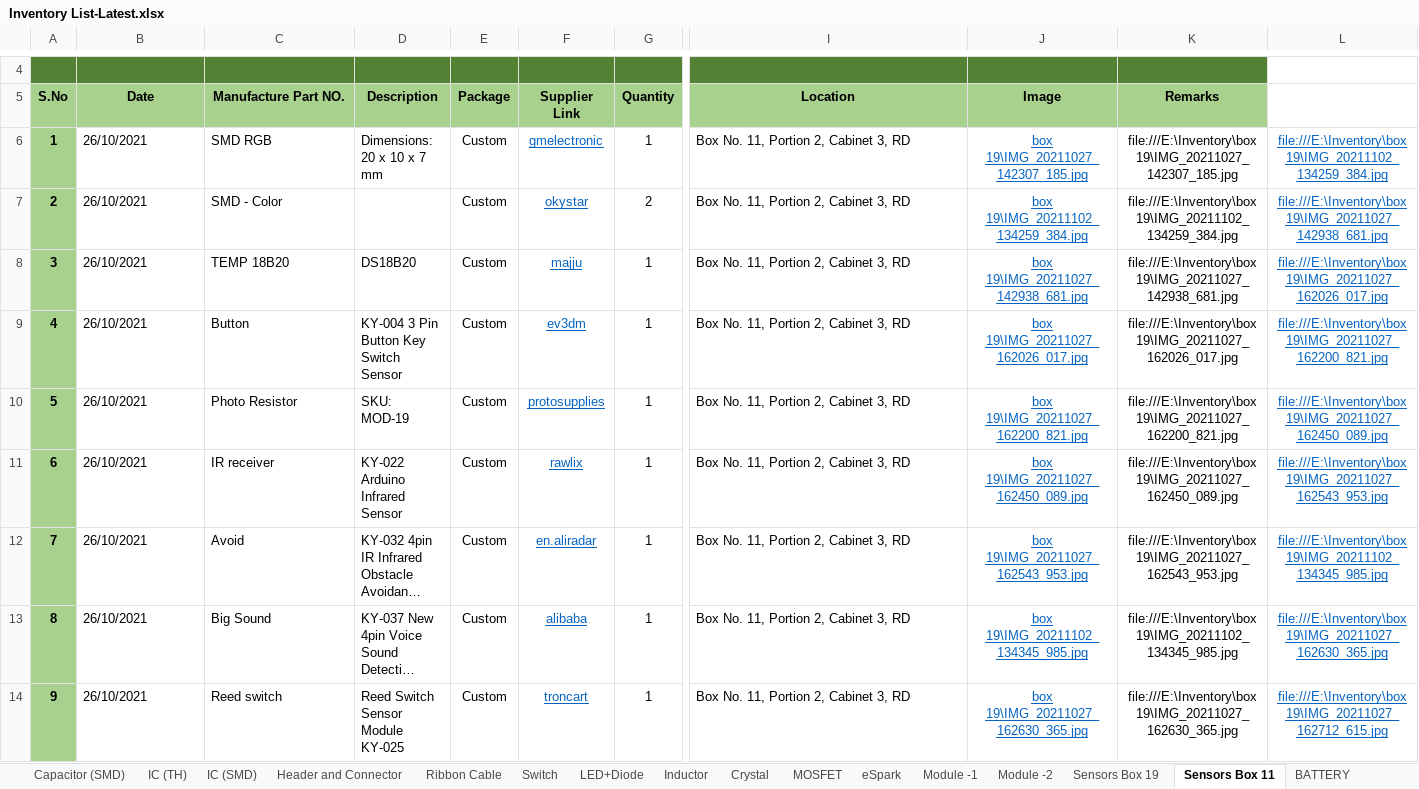
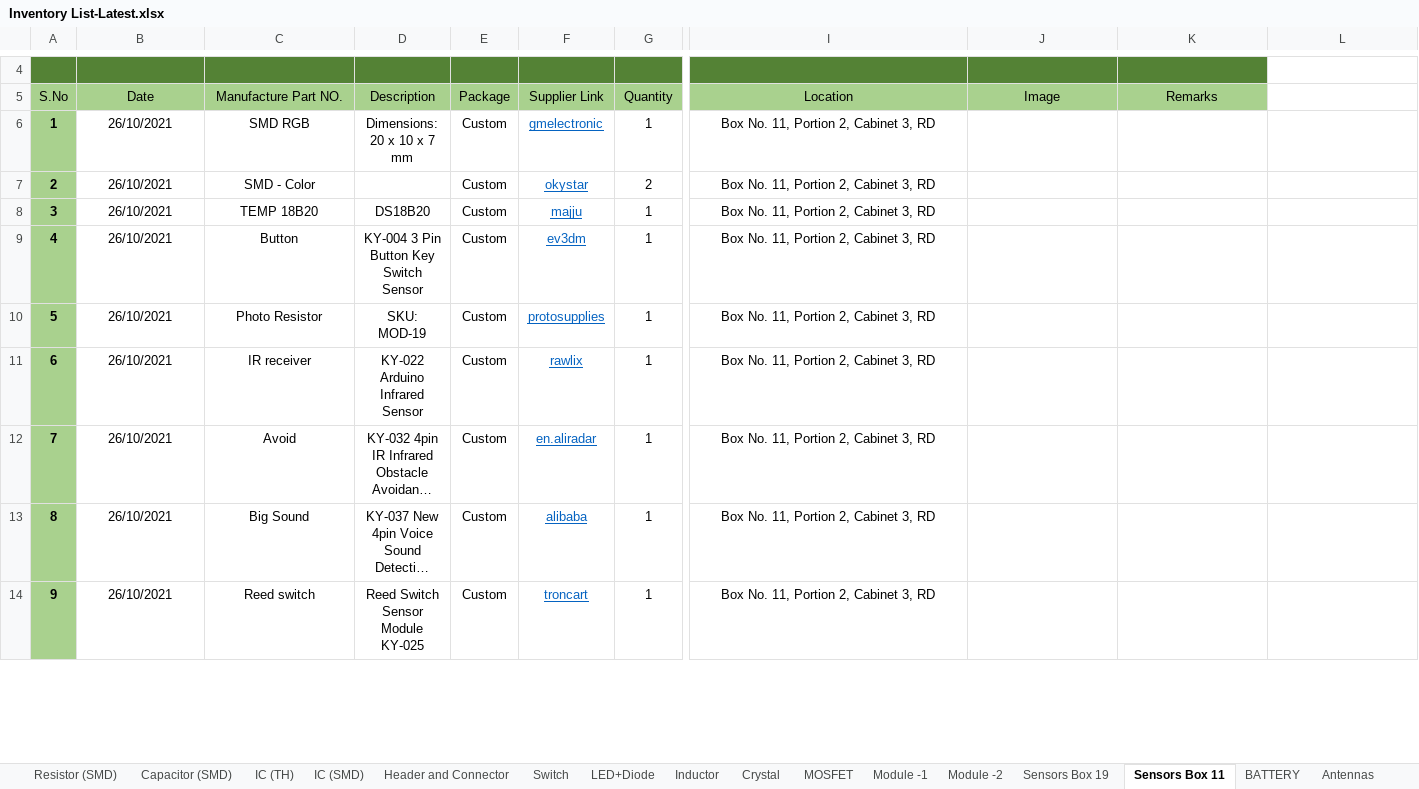
Before and after one commit to eSpark-Backup/espark-inventory, an Excel workbook: eSpark-Hardware/Inventory List-Latest.xlsx, sheet Sensors Box 11, drawn as a sheet; only a part is shown, gaps mark what is left out; long unchanged cells end in …; values as stored, in another font and other column widths than the file's, no borders; the diff covers the shown part only; the diff names each change by its address in the sheet, - before the commit and + after, or states it on an @@ line.

Commit message:
Modifications in Inventory.

```diff
--- a/eSpark-Hardware/Inventory List-Latest.xlsx (sheet Sensors Box 11)
+++ b/eSpark-Hardware/Inventory List-Latest.xlsx (sheet Sensors Box 11)
-sheet tab: Ribbon Cable
-sheet tab: eSpark
-A5:K5 bold: on
+A5:K5 bold: off
-B6:D6 alignment: left
+B6:D6 alignment: center
-I6:I14 alignment: left
+I6:I14 alignment: center
-J6 (Image): box 19\IMG_20211027_142307_185.jpg
+J6 (Image): (empty)
-K6 (Remarks): file:///E:\Inventory\box 19\IMG_20211027_142307_185.jpg
+K6 (Remarks): (empty)
-L6: file:///E:\Inventory\box 19\IMG_20211102_134259_384.jpg
+L6: (empty)
-B7:C7 alignment: left
+B7:C7 alignment: center
-J7 (Image): box 19\IMG_20211102_134259_384.jpg
+J7 (Image): (empty)
-K7 (Remarks): file:///E:\Inventory\box 19\IMG_20211102_134259_384.jpg
+K7 (Remarks): (empty)
-L7: file:///E:\Inventory\box 19\IMG_20211027_142938_681.jpg
+L7: (empty)
-B8:D14 alignment: left
+B8:D14 alignment: center
-J8 (Image): box 19\IMG_20211027_142938_681.jpg
+J8 (Image): (empty)
-K8 (Remarks): file:///E:\Inventory\box 19\IMG_20211027_142938_681.jpg
+K8 (Remarks): (empty)
-L8: file:///E:\Inventory\box 19\IMG_20211027_162026_017.jpg
+L8: (empty)
-J9 (Image): box 19\IMG_20211027_162026_017.jpg
+J9 (Image): (empty)
-K9 (Remarks): file:///E:\Inventory\box 19\IMG_20211027_162026_017.jpg
+K9 (Remarks): (empty)
-L9: file:///E:\Inventory\box 19\IMG_20211027_162200_821.jpg
+L9: (empty)
-J10 (Image): box 19\IMG_20211027_162200_821.jpg
+J10 (Image): (empty)
-K10 (Remarks): file:///E:\Inventory\box 19\IMG_20211027_162200_821.jpg
+K10 (Remarks): (empty)
-L10: file:///E:\Inventory\box 19\IMG_20211027_162450_089.jpg
+L10: (empty)
-J11 (Image): box 19\IMG_20211027_162450_089.jpg
+J11 (Image): (empty)
-K11 (Remarks): file:///E:\Inventory\box 19\IMG_20211027_162450_089.jpg
+K11 (Remarks): (empty)
-L11: file:///E:\Inventory\box 19\IMG_20211027_162543_953.jpg
+L11: (empty)
-J12 (Image): box 19\IMG_20211027_162543_953.jpg
+J12 (Image): (empty)
-K12 (Remarks): file:///E:\Inventory\box 19\IMG_20211027_162543_953.jpg
+K12 (Remarks): (empty)
-L12: file:///E:\Inventory\box 19\IMG_20211102_134345_985.jpg
+L12: (empty)
-J13 (Image): box 19\IMG_20211102_134345_985.jpg
+J13 (Image): (empty)
-K13 (Remarks): file:///E:\Inventory\box 19\IMG_20211102_134345_985.jpg
+K13 (Remarks): (empty)
-L13: file:///E:\Inventory\box 19\IMG_20211027_162630_365.jpg
+L13: (empty)
-J14 (Image): box 19\IMG_20211027_162630_365.jpg
+J14 (Image): (empty)
-K14 (Remarks): file:///E:\Inventory\box 19\IMG_20211027_162630_365.jpg
+K14 (Remarks): (empty)
-L14: file:///E:\Inventory\box 19\IMG_20211027_162712_615.jpg
+L14: (empty)
```
Also changed, not shown: 80 edited cells and cell formats elsewhere in this sheet, sheet IC (SMD), sheet Resistor (SMD), sheet Capacitor (SMD), sheet JST Cable + Ribbon Cable, sheet Module -1, sheet LED+Diode, 13 more sheets, other sheet tabs.
